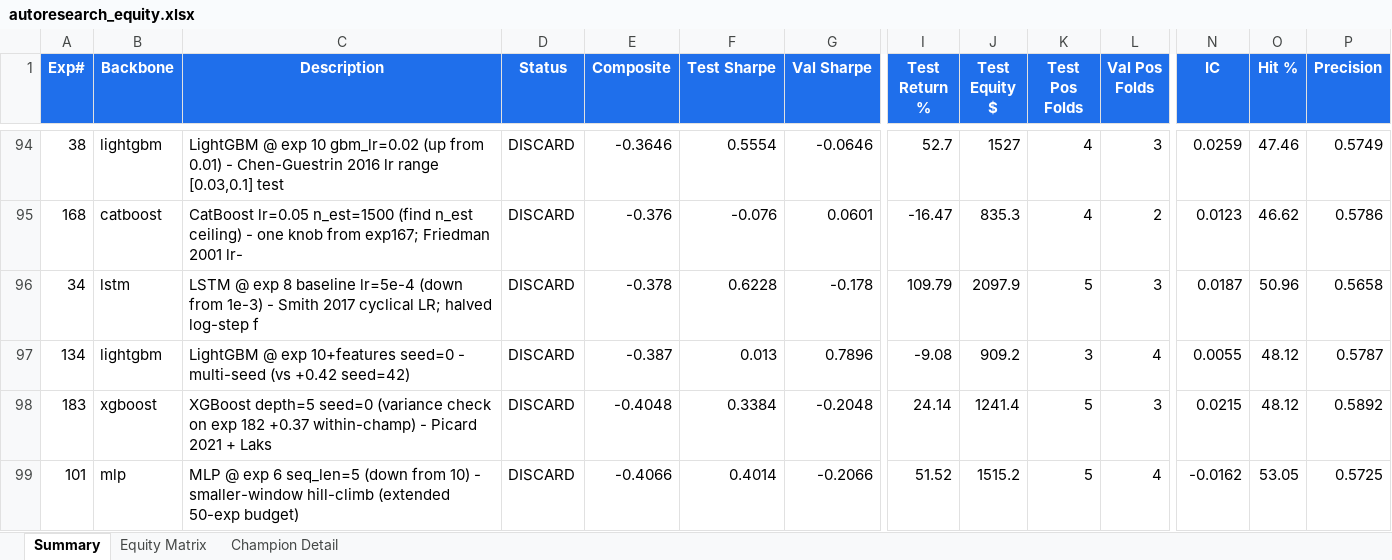
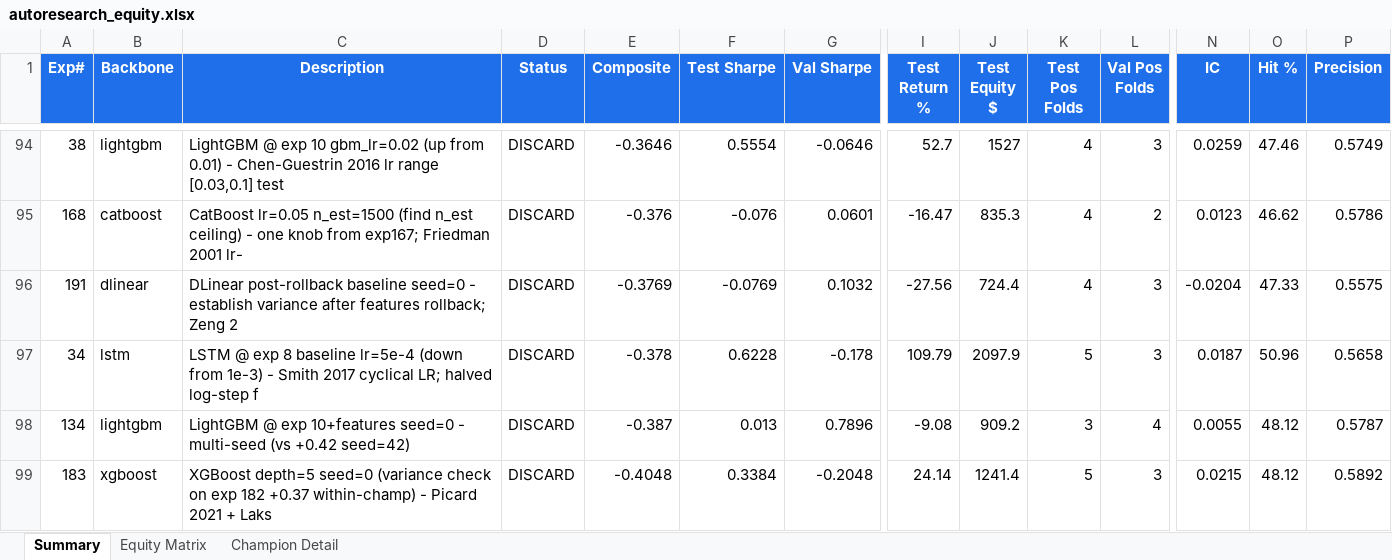
Before and after one commit to dlmastery/autoresearch, an Excel workbook: docs/index_stock_dashboard/autoresearch_equity.xlsx, sheet Summary, drawn as a sheet; only a part is shown, gaps mark what is left out; the shorter side is filled out with more unchanged rows; values as stored, in another font and other column widths than the file's, no borders; conditional formats not drawn; rows hold the shown columns only; the diff names each change by its address in the sheet, - before the commit and + after, or states it on an @@ line.

Commit message:
QQQ exp 191 DLinear post-rollback -0.38 (2-seed mean -0.21); exp 192 pre-auth seq=20

```diff
--- a/docs/index_stock_dashboard/autoresearch_equity.xlsx (sheet Summary)
+++ b/docs/index_stock_dashboard/autoresearch_equity.xlsx (sheet Summary)
+row 96: 191 | dlinear | DLinear post-rollback baseline seed=0 - establish variance after features rollback; Zeng 2 | DISCARD | -0.3769 | -0.0769 | 0.1032 | -27.56 | 724.4 | 4 | 3 | -0.0204 | 47.33 | 0.5575
```
Also changed, not shown: sheet Equity Matrix, charts or pictures, 14 other files.
